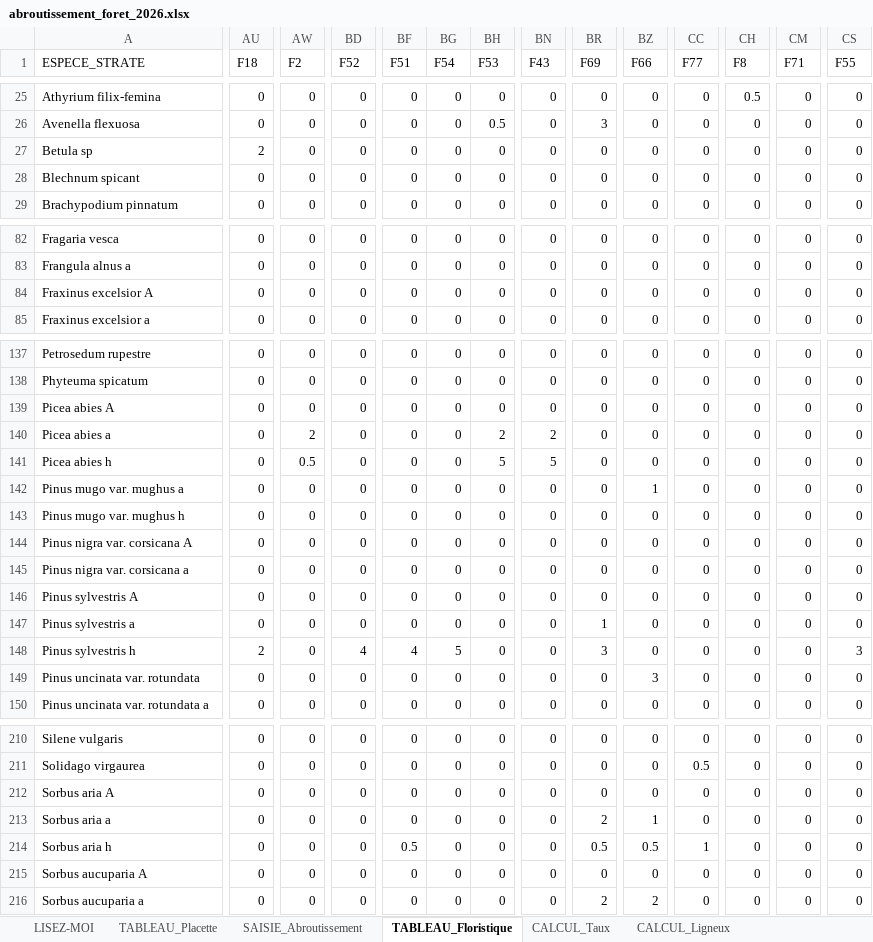
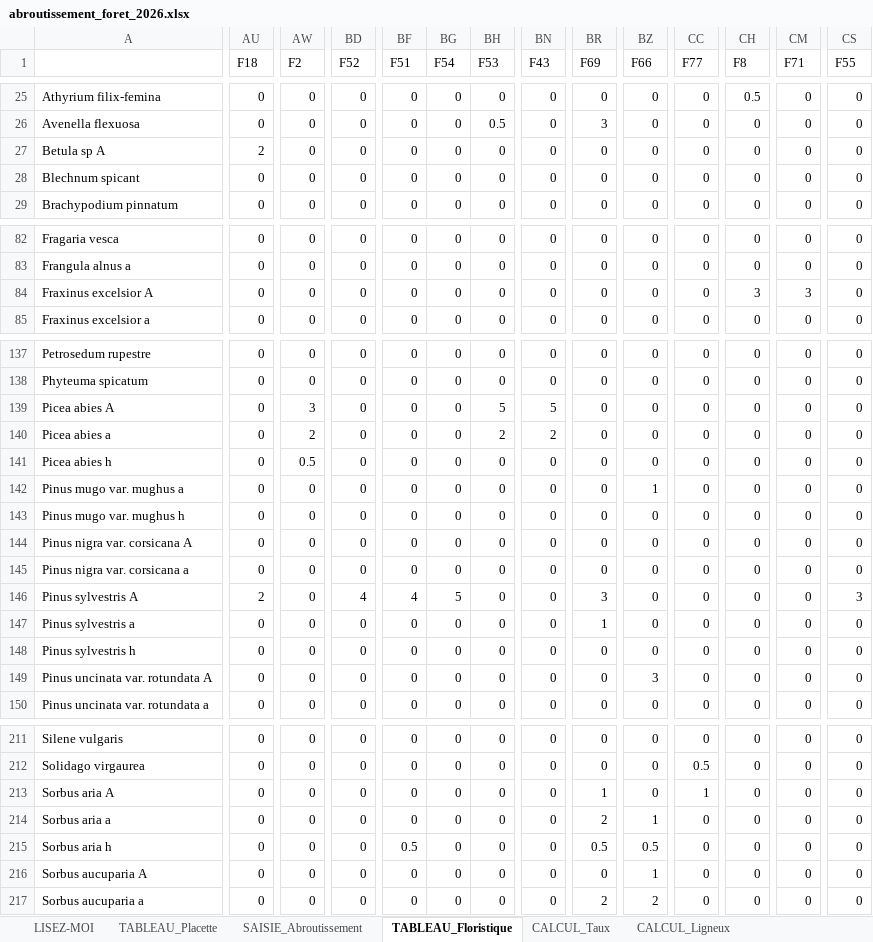
Before and after one commit to Gaban07/Analyses_Aubrac, an Excel workbook: foret/data/abroutissement_foret_2026.xlsx, sheet TABLEAU_Floristique, drawn as a sheet; only a part is shown, gaps mark what is left out; values as stored, in another font and other column widths than the file's, no borders; charts and pictures not drawn; addresses are those after the commit; the diff covers the shown part only; the diff names each change by its address in the sheet, - before the commit and + after, or states it on an @@ line.

Commit message:
Correction tableau floristique, modification script et AFC données floristiques en forêt

```diff
--- a/foret/data/abroutissement_foret_2026.xlsx (sheet TABLEAU_Floristique)
+++ b/foret/data/abroutissement_foret_2026.xlsx (sheet TABLEAU_Floristique)
-A1: ESPECE_STRATE
+A1: (empty)
-A27: Betula sp
+A27: Betula sp A
-CH84 (F8): 0
+CH84 (F8): 3
-CM84 (F71): 0
+CM84 (F71): 3
-AW139 (F2): 0
+AW139 (F2): 3
-BH139 (F53): 0
+BH139 (F53): 5
-BN139 (F43): 0
+BN139 (F43): 5
-BH141 (F53): 5
+BH141 (F53): 0
-BN141 (F43): 5
+BN141 (F43): 0
-AU146 (F18): 0
+AU146 (F18): 2
-BD146 (F52): 0
+BD146 (F52): 4
-BF146 (F51): 0
+BF146 (F51): 4
-BG146 (F54): 0
+BG146 (F54): 5
-BR146 (F69): 0
+BR146 (F69): 3
-CS146 (F55): 0
+CS146 (F55): 3
-AU148 (F18): 2
+AU148 (F18): 0
-BD148 (F52): 4
+BD148 (F52): 0
-BF148 (F51): 4
+BF148 (F51): 0
-BG148 (F54): 5
+BG148 (F54): 0
-BR148 (F69): 3
+BR148 (F69): 0
-CS148 (F55): 3
+CS148 (F55): 0
-A149: Pinus uncinata var. rotundata
+A149: Pinus uncinata var. rotundata A
-BR213 (F69): 0
+BR213 (F69): 1
-CC213 (F77): 0
+CC213 (F77): 1
-CC215 (F77): 1
+CC215 (F77): 0
-BZ216 (F66): 0
+BZ216 (F66): 1
```
Also changed, not shown: 1 added row and 93 edited cells elsewhere in this sheet, sheet TABLEAU_Placette, charts or pictures, 2 other files.
